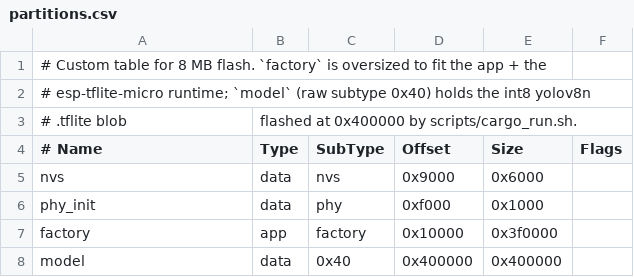
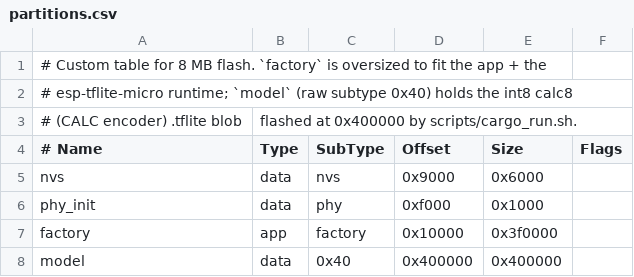
Before and after one commit to n-arms/vo-box-lite, a CSV file: partitions.csv, drawn as a sheet.

Commit message:
Implement CALC int8 quantized global place recognition

```diff
--- a/partitions.csv
+++ b/partitions.csv
@@ -1,4 +1,4 @@
 # Custom table for 8 MB flash. `factory` is oversized to fit the app + the
-# esp-tflite-micro runtime; `model` (raw subtype 0x40) holds the int8 yolov8n
-# .tflite blob, flashed at 0x400000 by scripts/cargo_run.sh.
+# esp-tflite-micro runtime; `model` (raw subtype 0x40) holds the int8 calc8
+# (CALC encoder) .tflite blob, flashed at 0x400000 by scripts/cargo_run.sh.
 # Name,   Type, SubType, Offset,   Size,     Flags
```
Also changed, not shown: 15 other files.
